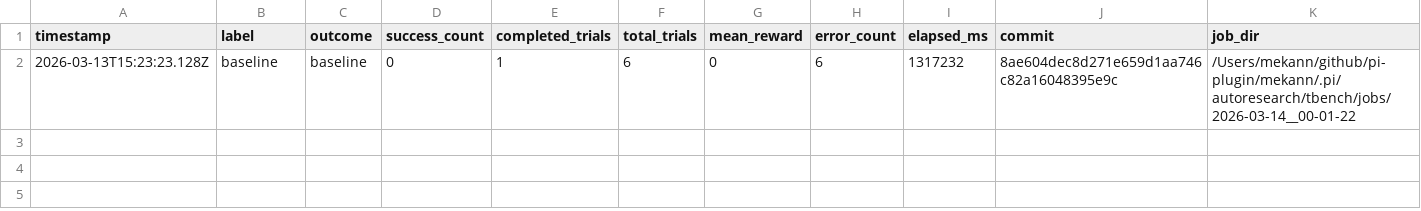
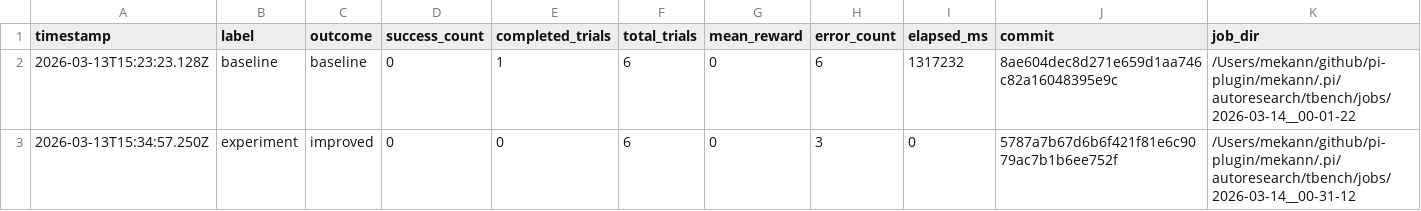
Before and after one commit to Mekann2904/mekann, a TSV file: .pi/autoresearch/tbench/results.tsv, drawn as a sheet; only a part is shown; rows hold the shown columns only; the diff names each change by its address in the sheet, - before the commit and + after, or states it on an @@ line.

```diff
--- a/.pi/autoresearch/tbench/results.tsv
+++ b/.pi/autoresearch/tbench/results.tsv
+row 3: 2026-03-13T15:34:57.250Z | experiment | improved | 0 | 0 | 6 | 0 | 3 | 0 | 5787a7b67d6b6f421f81e6c9079ac7b1b6ee752f | /Users/mekann/github/pi-plugin/mekann/.pi/autoresearch/tbench/jobs/2026-03-14__00-31-12
```
Also changed, not shown: 4 other files.
